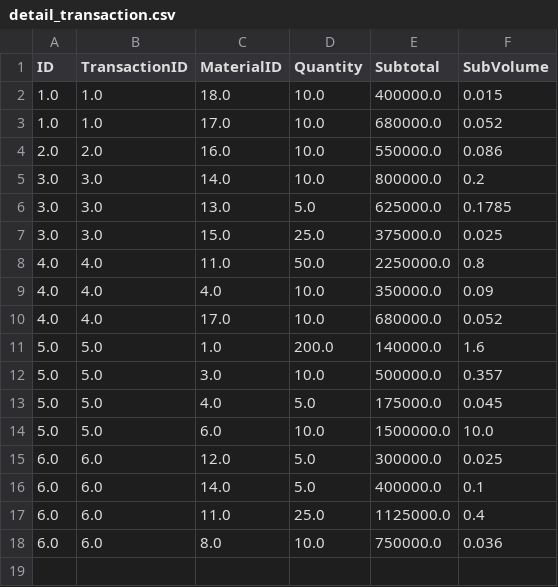
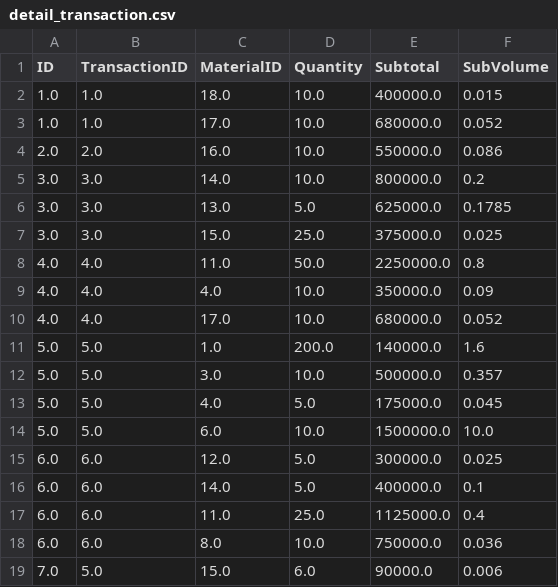
Before and after one commit to alzaelf/projekalgo2, a CSV file: detail_transaction.csv, drawn as a sheet.

Commit message:
add mst to angkutan.py and fix show transaction

```diff
--- a/detail_transaction.csv
+++ b/detail_transaction.csv
@@ -18 +18,2 @@ ID,TransactionID,MaterialID,Quantity,Subtotal,SubVolume
 6.0,6.0,8.0,10.0,750000.0,0.036
+7.0,5.0,15.0,6.0,90000.0,0.006
```
Also changed, not shown: material_dummy.csv, 3 other files.
